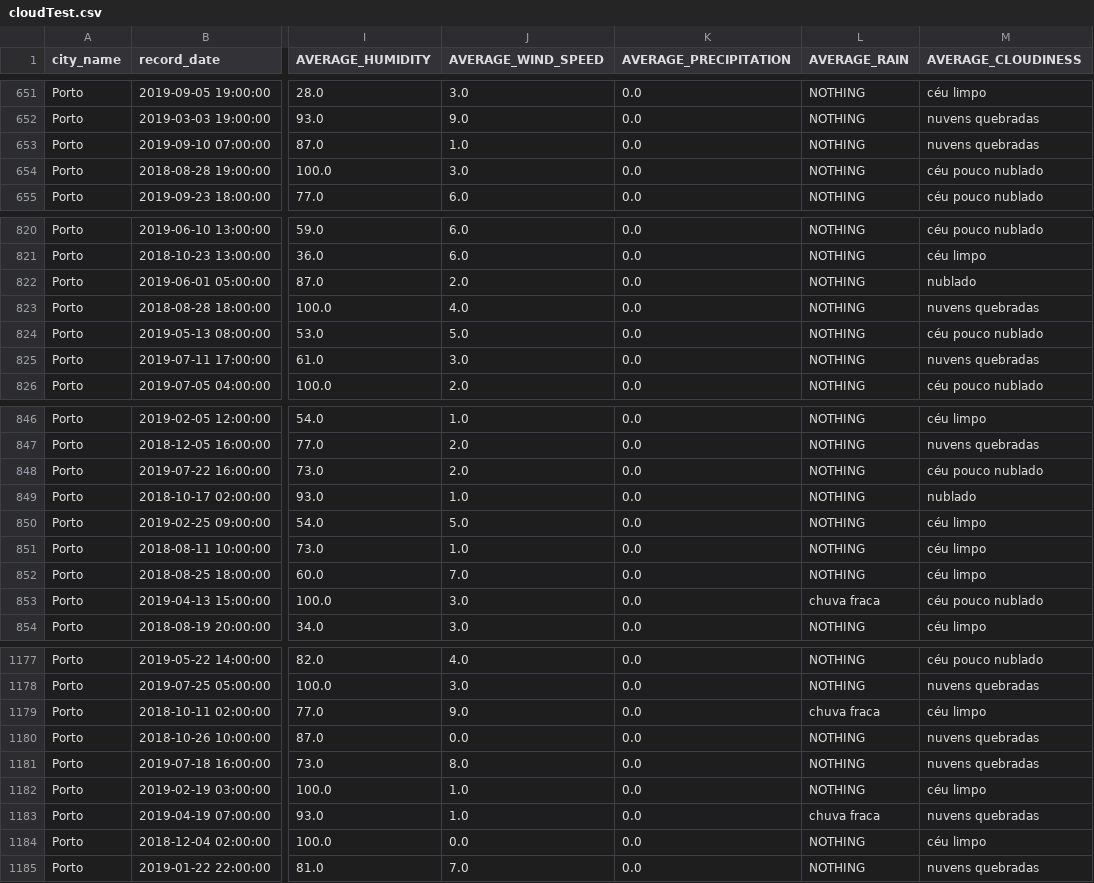
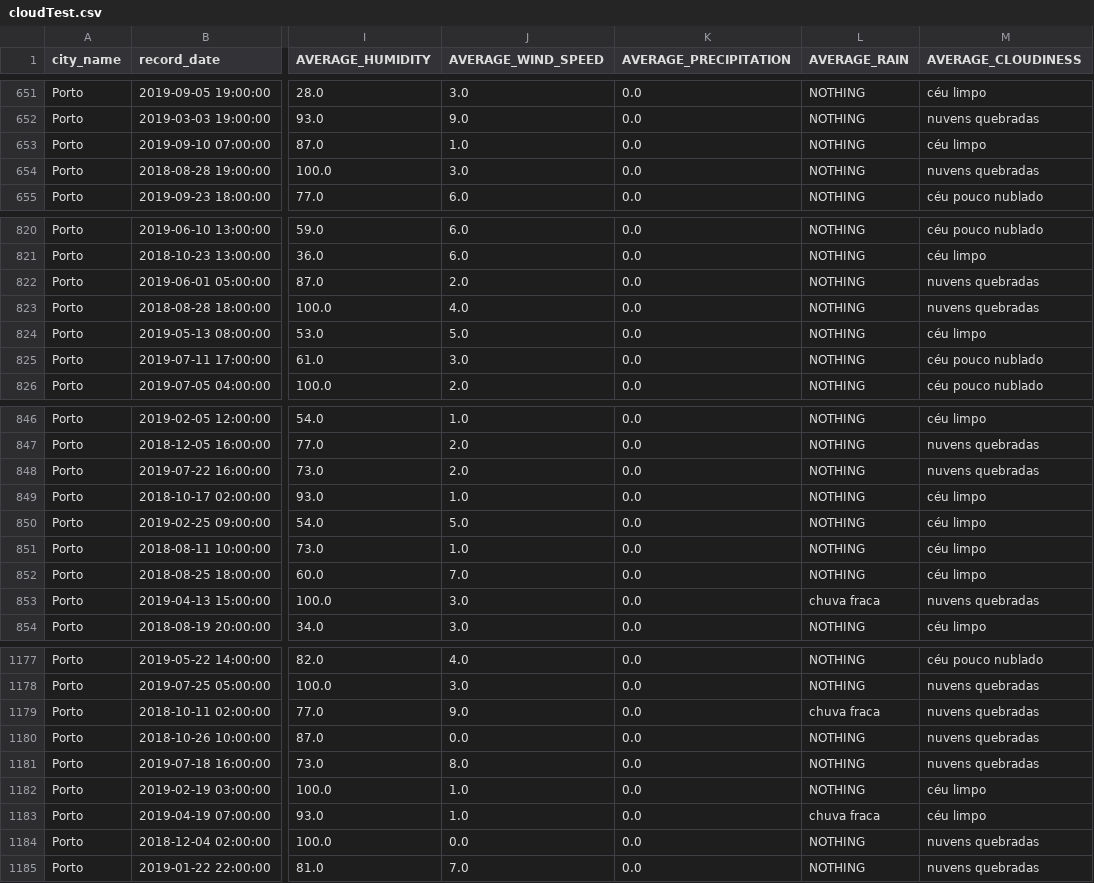
Before and after one commit to LuisPereira23/DAA-21-22, a CSV file: KaggleV2/cloudTest.csv, drawn as a sheet; only a part is shown, gaps mark what is left out; the diff covers the shown part only; the diff names each change by its address in the sheet, - before the commit and + after, or states it on an @@ line.

Commit message:
Cloud Prediction, Data Standardization

```diff
--- a/KaggleV2/cloudTest.csv
+++ b/KaggleV2/cloudTest.csv
-M653 (AVERAGE_CLOUDINESS): nuvens quebradas
+M653 (AVERAGE_CLOUDINESS): céu limpo
-M654 (AVERAGE_CLOUDINESS): céu pouco nublado
+M654 (AVERAGE_CLOUDINESS): nuvens quebradas
-M822 (AVERAGE_CLOUDINESS): nublado
+M822 (AVERAGE_CLOUDINESS): nuvens quebradas
-M824 (AVERAGE_CLOUDINESS): céu pouco nublado
+M824 (AVERAGE_CLOUDINESS): céu limpo
-M825 (AVERAGE_CLOUDINESS): nuvens quebradas
+M825 (AVERAGE_CLOUDINESS): céu pouco nublado
-M848 (AVERAGE_CLOUDINESS): céu pouco nublado
+M848 (AVERAGE_CLOUDINESS): nuvens quebradas
-M849 (AVERAGE_CLOUDINESS): nublado
+M849 (AVERAGE_CLOUDINESS): céu limpo
-M853 (AVERAGE_CLOUDINESS): céu pouco nublado
+M853 (AVERAGE_CLOUDINESS): nuvens quebradas
-M1179 (AVERAGE_CLOUDINESS): céu limpo
+M1179 (AVERAGE_CLOUDINESS): nuvens quebradas
-M1183 (AVERAGE_CLOUDINESS): nuvens quebradas
+M1183 (AVERAGE_CLOUDINESS): céu limpo
-M1184 (AVERAGE_CLOUDINESS): céu limpo
+M1184 (AVERAGE_CLOUDINESS): nuvens quebradas
```
Also changed, not shown: 112 edited cells elsewhere in this file, KaggleV2/cloudTrain.csv, 7 other files.
